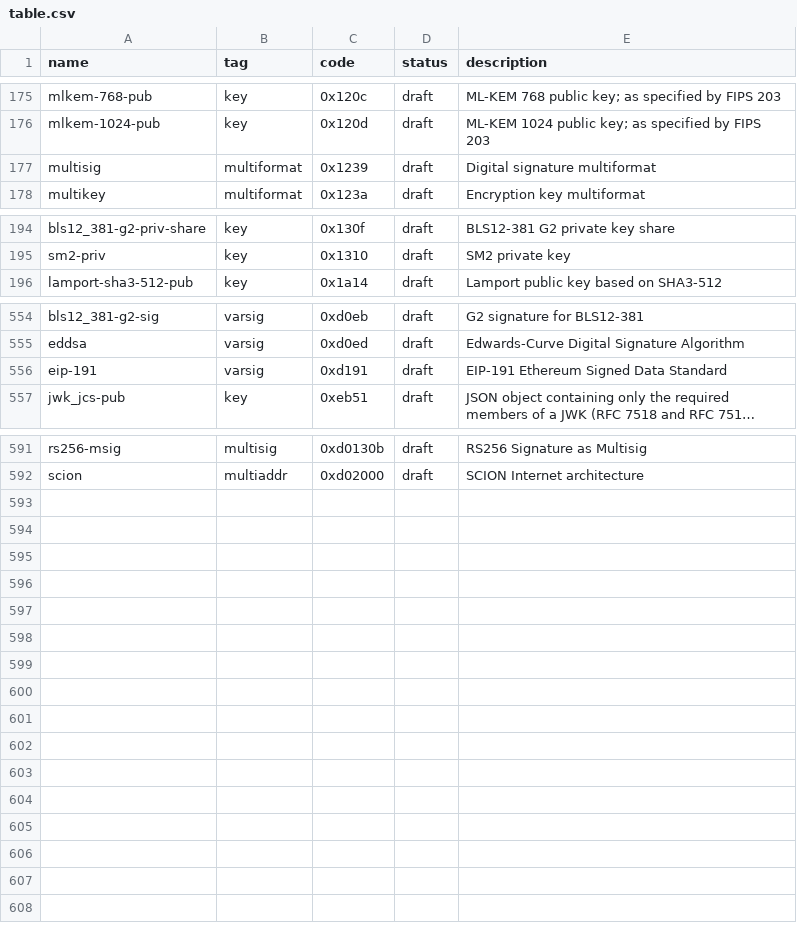
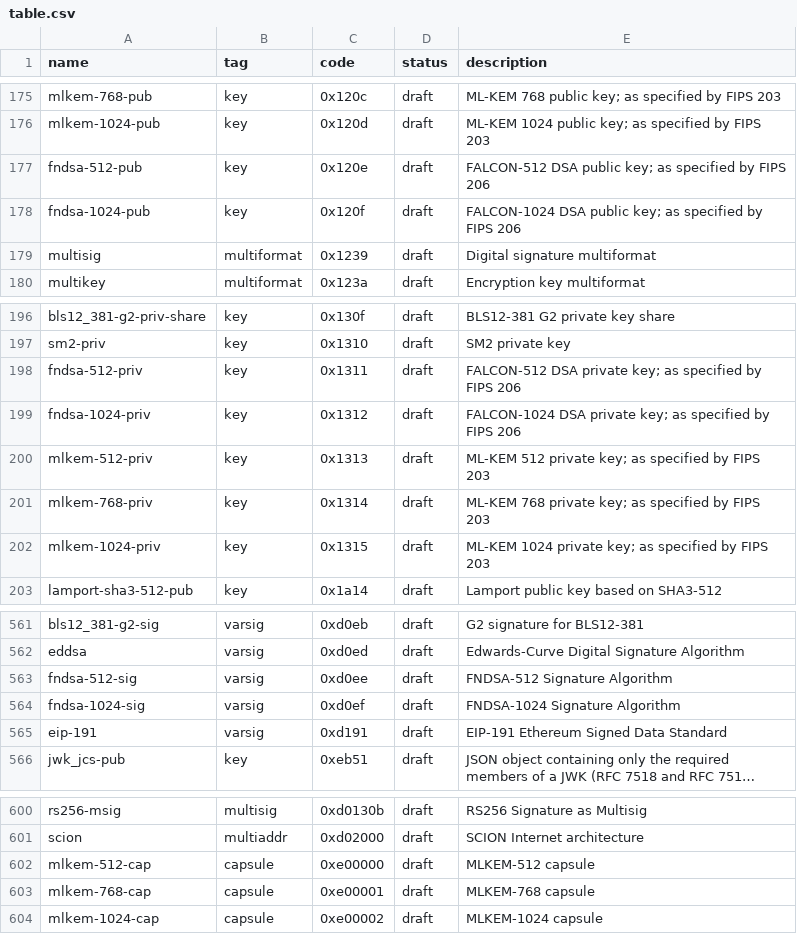
Before and after one commit to cryptidtech/bs, a CSV file: crates/multicodec/table.csv, drawn as a sheet; only a part is shown, gaps mark what is left out; long unchanged cells end in …; the diff names each change by its address in the sheet, - before the commit and + after, or states it on an @@ line.

Commit message:
add mlkem
Signed-off-by: Michael Lodder <redmike7@gmail.com>

```diff
--- a/crates/multicodec/table.csv
+++ b/crates/multicodec/table.csv
+row 177: fndsa-512-pub | key | 0x120e | draft | FALCON-512 DSA public key; as specified by FIPS 206
+row 178: fndsa-1024-pub | key | 0x120f | draft | FALCON-1024 DSA public key; as specified by FIPS 206
+row 198: fndsa-512-priv | key | 0x1311 | draft | FALCON-512 DSA private key; as specified by FIPS 206
+row 199: fndsa-1024-priv | key | 0x1312 | draft | FALCON-1024 DSA private key; as specified by FIPS 206
+row 200: mlkem-512-priv | key | 0x1313 | draft | ML-KEM 512 private key; as specified by FIPS 203
+row 201: mlkem-768-priv | key | 0x1314 | draft | ML-KEM 768 private key; as specified by FIPS 203
+row 202: mlkem-1024-priv | key | 0x1315 | draft | ML-KEM 1024 private key; as specified by FIPS 203
+row 563: fndsa-512-sig | varsig | 0xd0ee | draft | FNDSA-512 Signature Algorithm
+row 564: fndsa-1024-sig | varsig | 0xd0ef | draft | FNDSA-1024 Signature Algorithm
+row 602: mlkem-512-cap | capsule | 0xe00000 | draft | MLKEM-512 capsule
+row 603: mlkem-768-cap | capsule | 0xe00001 | draft | MLKEM-768 capsule
+row 604: mlkem-1024-cap | capsule | 0xe00002 | draft | MLKEM-1024 capsule
```
Also changed, not shown: 9 other files.
